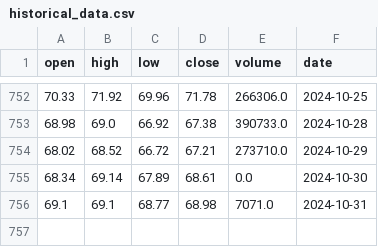
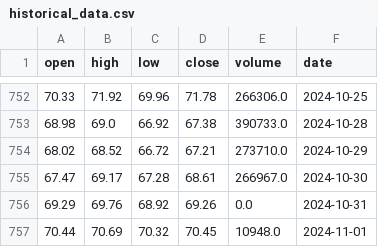
Before and after one commit to AnatolPoiata/oilforecast, a CSV file: historical_data.csv, drawn as a sheet; only a part is shown, gaps mark what is left out.

```diff
--- a/historical_data.csv
+++ b/historical_data.csv
@@ -754,3 +754,4 @@ open,high,low,close,volume,date
 68.02,68.52,66.72,67.21,273710.0,2024-10-29
-68.34,69.14,67.89,68.61,0.0,2024-10-30
-69.1,69.1,68.77,68.98,7071.0,2024-10-31
+67.47,69.17,67.28,68.61,266967.0,2024-10-30
+69.29,69.76,68.92,69.26,0.0,2024-10-31
+70.44,70.69,70.32,70.45,10948.0,2024-11-01
```
Also changed, not shown: forecast_data.csv.
